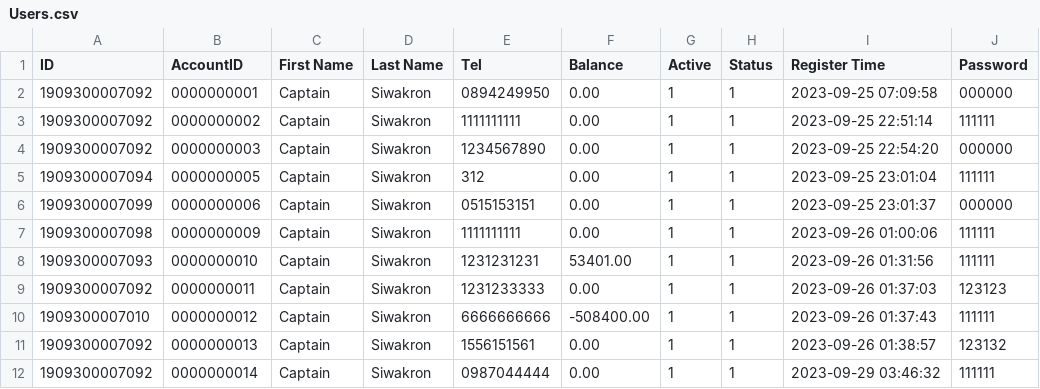
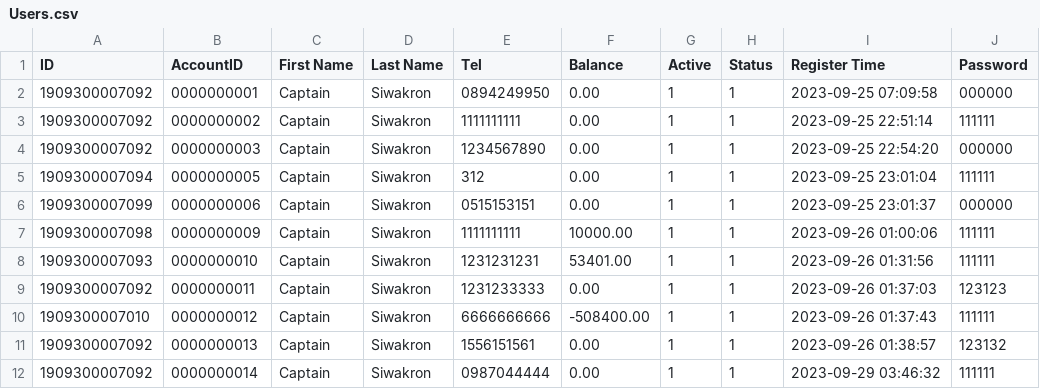
Before and after one commit to CaptzDevs/terminalATM, a CSV file: data/Users.csv, drawn as a sheet.

```diff
--- a/data/Users.csv
+++ b/data/Users.csv
@@ -6,3 +6,3 @@ ID,AccountID,First Name,Last Name,Tel,Balance,Active,Status,Register Time,Passwo
 1909300007099,0000000006,Captain,Siwakron,0515153151,0.00,1,1,2023-09-25 23:01:37,000000
-1909300007098,0000000009,Captain,Siwakron,1111111111,0.00,1,1,2023-09-26 01:00:06,111111
+1909300007098,0000000009,Captain,Siwakron,1111111111,10000.00,1,1,2023-09-26 01:00:06,111111
 1909300007093,0000000010,Captain,Siwakron,1231231231,53401.00,1,1,2023-09-26 01:31:56,111111
```
Also changed, not shown: transactions/0000000009.csv, 9 other files.
